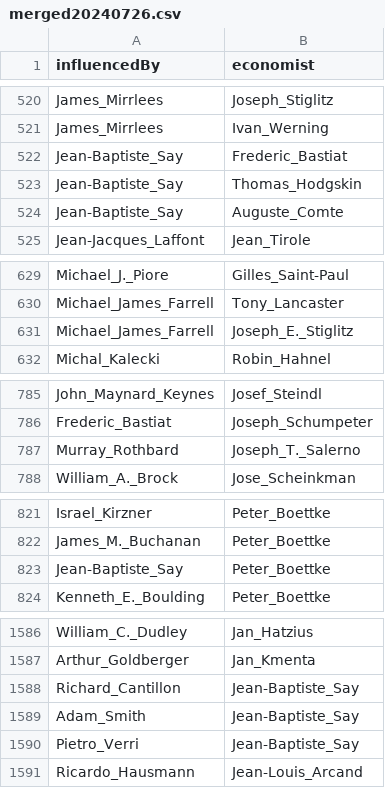
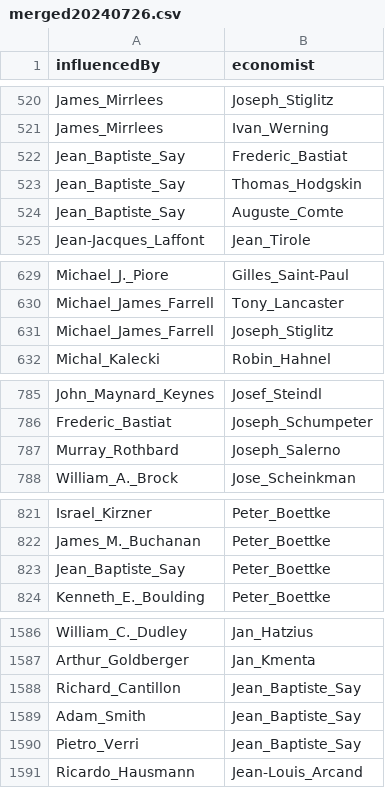
Before and after one commit to jannalulu/EconomistAcademicTree, a CSV file: merged20240726.csv, drawn as a sheet; only a part is shown, gaps mark what is left out; the diff covers the shown part only.

Commit message:
clean up data

```diff
--- a/merged20240726.csv
+++ b/merged20240726.csv
@@ -521,5 +521,5 @@ James_Mirrlees,Joseph_Stiglitz
 James_Mirrlees,Ivan_Werning
-Jean-Baptiste_Say,Frederic_Bastiat
-Jean-Baptiste_Say,Thomas_Hodgskin
-Jean-Baptiste_Say,Auguste_Comte
+Jean_Baptiste_Say,Frederic_Bastiat
+Jean_Baptiste_Say,Thomas_Hodgskin
+Jean_Baptiste_Say,Auguste_Comte
 Jean-Jacques_Laffont,Jean_Tirole
@@ -630,3 +630,3 @@ Michael_J._Piore,Gilles_Saint-Paul
 Michael_James_Farrell,Tony_Lancaster
-Michael_James_Farrell,Joseph_E._Stiglitz
+Michael_James_Farrell,Joseph_Stiglitz
 Michal_Kalecki,Robin_Hahnel
@@ -786,3 +786,3 @@ John_Maynard_Keynes,Josef_Steindl
 Frederic_Bastiat,Joseph_Schumpeter
-Murray_Rothbard,Joseph_T._Salerno
+Murray_Rothbard,Joseph_Salerno
 William_A._Brock,Jose_Scheinkman
@@ -822,3 +822,3 @@ Israel_Kirzner,Peter_Boettke
 James_M._Buchanan,Peter_Boettke
-Jean-Baptiste_Say,Peter_Boettke
+Jean_Baptiste_Say,Peter_Boettke
 Kenneth_E._Boulding,Peter_Boettke
@@ -1587,5 +1587,5 @@ William_C._Dudley,Jan_Hatzius
 Arthur_Goldberger,Jan_Kmenta
-Richard_Cantillon,Jean-Baptiste_Say
-Adam_Smith,Jean-Baptiste_Say
-Pietro_Verri,Jean-Baptiste_Say
+Richard_Cantillon,Jean_Baptiste_Say
+Adam_Smith,Jean_Baptiste_Say
+Pietro_Verri,Jean_Baptiste_Say
 Ricardo_Hausmann,Jean-Louis_Arcand
```
Also changed, not shown: 6 edited cells elsewhere in this file.
